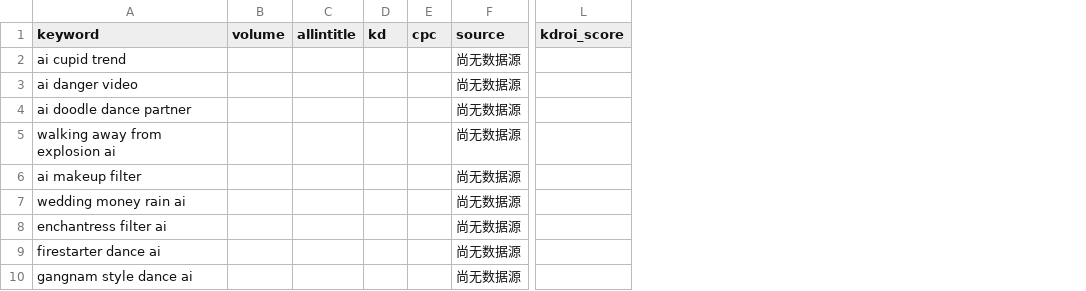
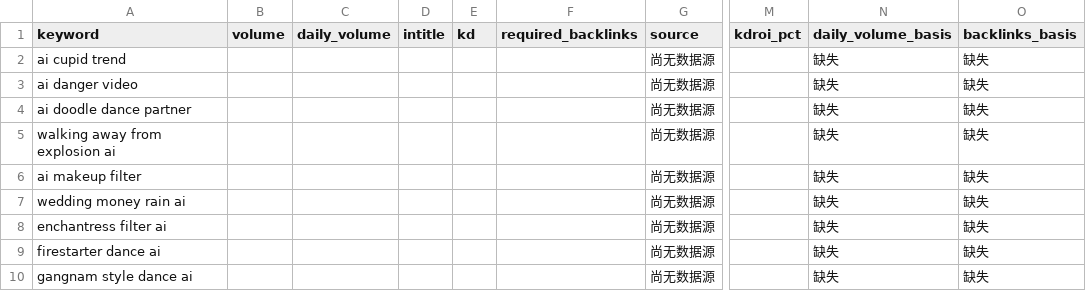
Before and after one commit to yestar2023-alt/trendradar, a CSV file: ai-video-radar/reports/2026-10-23-seo.csv, drawn as a sheet; only a part is shown, gaps mark what is left out; removed rows and columns are numbered as before the commit, all else as after; the diff names each change by its address in the sheet, - before the commit and + after, or states it on an @@ line.

```diff
--- a/ai-video-radar/reports/2026-10-23-seo.csv
+++ b/ai-video-radar/reports/2026-10-23-seo.csv
-column C (allintitle), empty
+column C (daily_volume), empty
+column D (intitle), empty
-column E (cpc), empty
+column F (required_backlinks), empty
-column L (kdroi_score), empty
+column M (kdroi_pct), empty
+column N (daily_volume_basis), rows 2-10: all 缺失
+column O (backlinks_basis), rows 2-10: all 缺失
```
Also changed, not shown: 2 other files.
